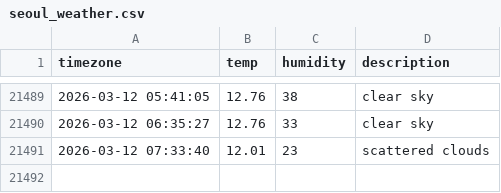
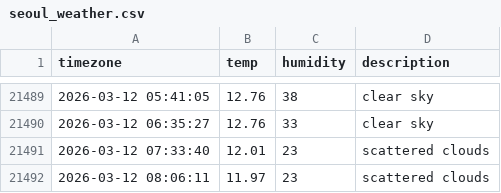
Before and after one commit to inho7/seoul_weather, a CSV file: seoul_weather.csv, drawn as a sheet; only a part is shown, gaps mark what is left out.

```diff
--- a/seoul_weather.csv
+++ b/seoul_weather.csv
@@ -21491 +21491,2 @@ timezone,temp,humidity,description
 2026-03-12 07:33:40,12.01,23,scattered clouds
+2026-03-12 08:06:11,11.97,23,scattered clouds
```
